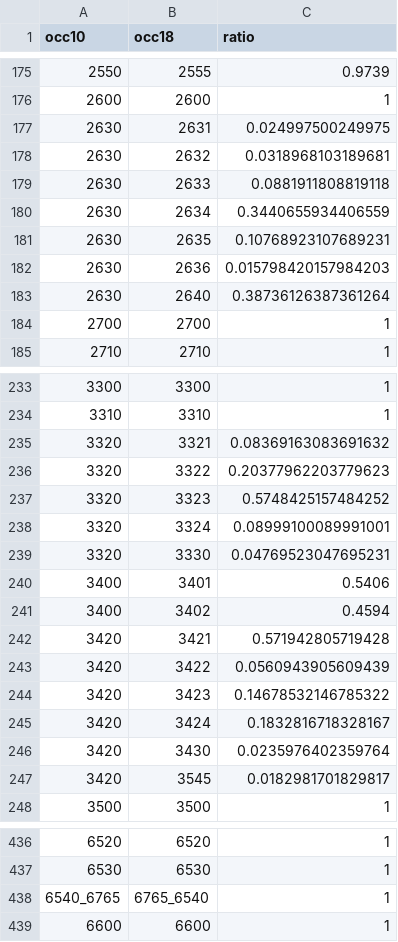
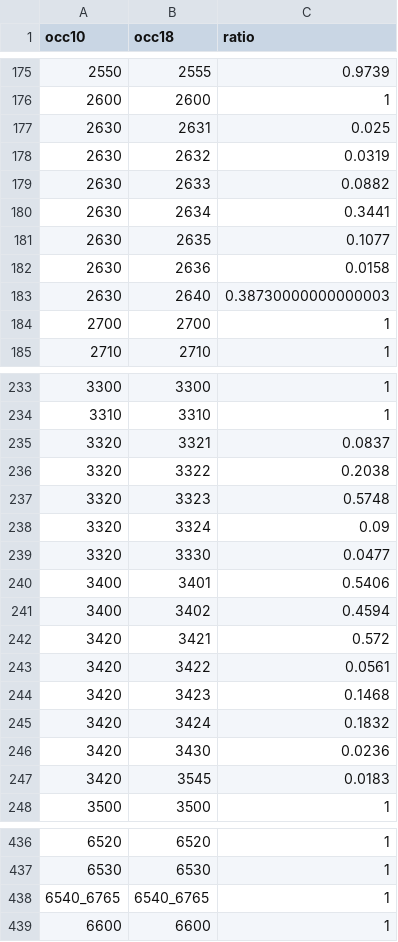
Before and after one commit to TWalstrum/Concordances, a CSV file: census_occ/data/refined/occ10_occ18.csv, drawn as a sheet; only a part is shown, gaps mark what is left out.

```diff
--- a/census_occ/data/refined/occ10_occ18.csv
+++ b/census_occ/data/refined/occ10_occ18.csv
@@ -176,9 +176,9 @@ occ10,occ18,ratio
 2600,2600,1
-2630,2631,0.024997500249975
-2630,2632,0.0318968103189681
-2630,2633,0.0881911808819118
-2630,2634,0.3440655934406559
-2630,2635,0.10768923107689231
-2630,2636,0.015798420157984203
-2630,2640,0.38736126387361264
+2630,2631,0.025
+2630,2632,0.0319
+2630,2633,0.0882
+2630,2634,0.3441
+2630,2635,0.1077
+2630,2636,0.0158
+2630,2640,0.38730000000000003
 2700,2700,1
@@ -234,15 +234,15 @@ occ10,occ18,ratio
 3310,3310,1
-3320,3321,0.08369163083691632
-3320,3322,0.20377962203779623
-3320,3323,0.5748425157484252
-3320,3324,0.08999100089991001
-3320,3330,0.04769523047695231
+3320,3321,0.0837
+3320,3322,0.2038
+3320,3323,0.5748
+3320,3324,0.09
+3320,3330,0.0477
 3400,3401,0.5406
 3400,3402,0.4594
-3420,3421,0.571942805719428
-3420,3422,0.0560943905609439
-3420,3423,0.14678532146785322
-3420,3424,0.1832816718328167
-3420,3430,0.0235976402359764
-3420,3545,0.0182981701829817
+3420,3421,0.572
+3420,3422,0.0561
+3420,3423,0.1468
+3420,3424,0.1832
+3420,3430,0.0236
+3420,3545,0.0183
 3500,3500,1
@@ -437,3 +437,3 @@ occ10,occ18,ratio
 6530,6530,1
-6540_6765,6765_6540,1
+6540_6765,6540_6765,1
 6600,6600,1
```
Also changed, not shown: census_occ/data/refined/occ18_occ10.csv, 1 other file.
